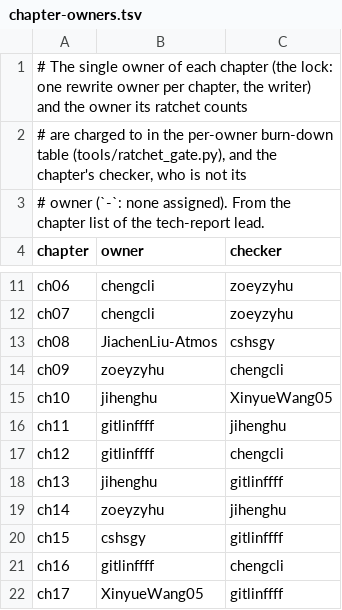
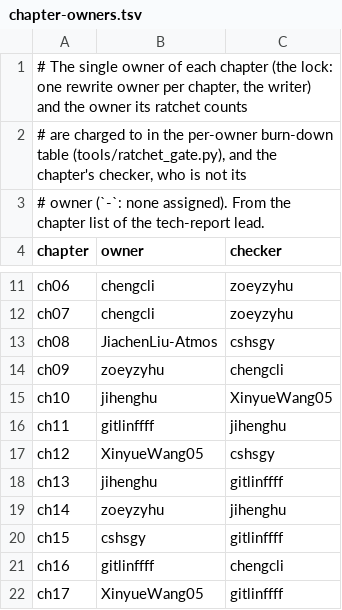
Before and after one commit to JiachenLiu-Atmos/snapy, a TSV file: doc/tech-report/tools/chapter-owners.tsv, drawn as a sheet; only a part is shown, gaps mark what is left out.

Commit message:
tech-report: ch12 leaves the legacy list; its citations resolve at 73c45a7c
Removes ch12 from tools/code-anchors-legacy.txt and makes the 46 unresolved
citations of book/chapters/12-configuration resolve at the pin, re-reading
the claims beside them (STYLE 3.1). At the pin XC is the one numerics switch
read from the environment (with the SNAP_ANOMALY override); conversion-order,
flux-covariance and x1-mass-covariance are deck keys; the corrected face work
has no switch; gravity-work accepts only face. The environment, reference,
flux-covariance, mass-covariance and radial-work sections are rewritten to
that; the centroid, YAML, matrix and opening sections are corrected. The
configuration check reproduces its committed output; its footnotes carry
the pin. ch12 row of chapter-owners.tsv: XinyueWang05, checker cshsgy.
Ratchet ch12 offpin 24 -> 8, provenance ch12 12 -> 4 (baselines lowered).
Appendix I's generated deck-key table is regenerated by tools/gen_deck_keys.py
(test_deck_keys): five key rows change (anomaly, flux-covariance, x1-mass-covariance and gravity-work now link to ch12; nghost links to ch01).

```diff
--- a/doc/tech-report/tools/chapter-owners.tsv
+++ b/doc/tech-report/tools/chapter-owners.tsv
@@ -16,3 +16,3 @@ ch10	jihenghu	XinyueWang05
 ch11	gitlinffff	jihenghu
-ch12	gitlinffff	chengcli
+ch12	XinyueWang05	cshsgy
 ch13	jihenghu	gitlinffff
```
Also changed, not shown: 13 other files.
